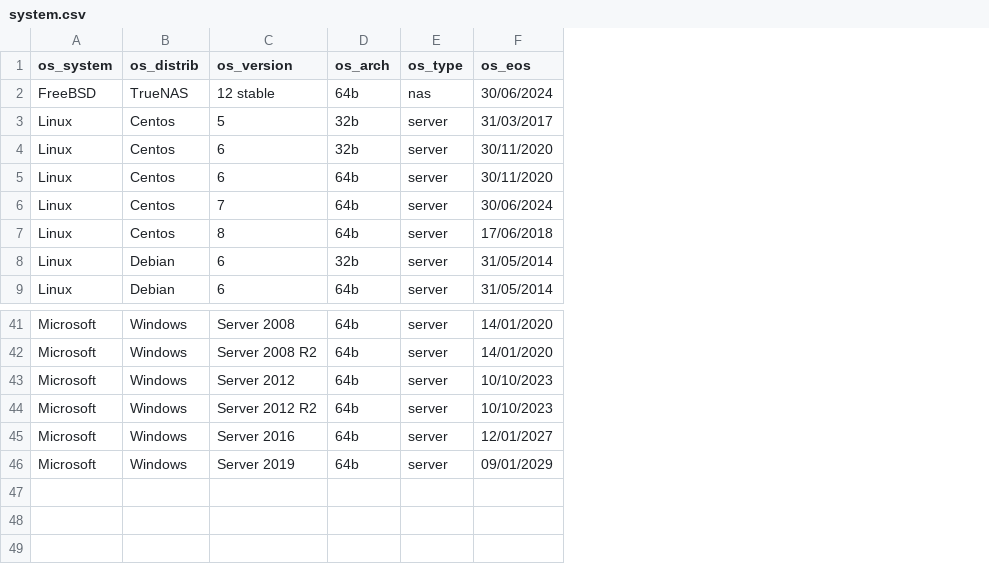
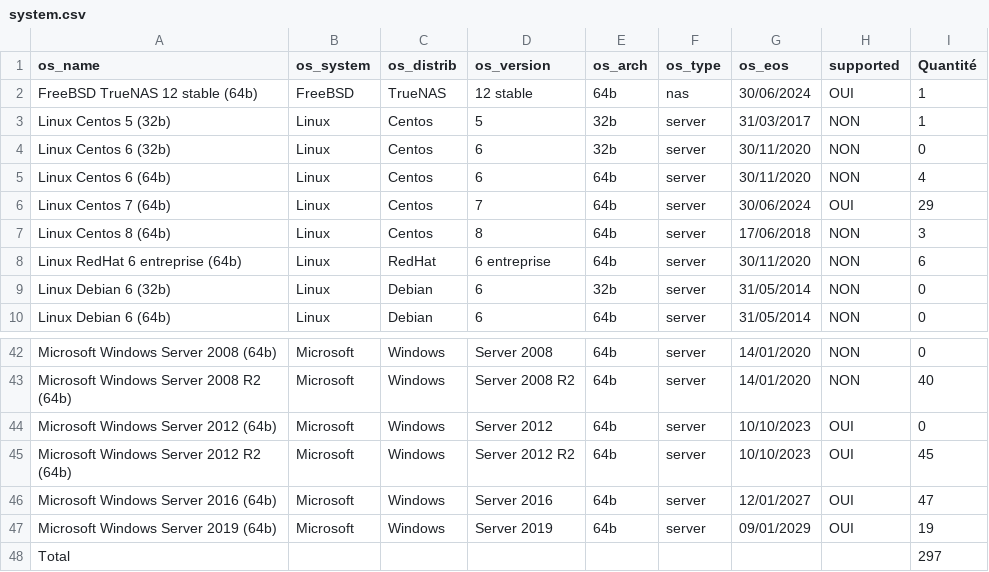
Before and after one commit to hmzoo/strapapp, a CSV file: data/system.csv, drawn as a sheet; only a part is shown, gaps mark what is left out; the diff names each change by its address in the sheet, - before the commit and + after, or states it on an @@ line.

```diff
--- a/data/system.csv
+++ b/data/system.csv
+column A (os_name), rows 2-7: FreeBSD TrueNAS 12 stable (64b) | Linux Centos 5 (32b) | Linux Centos 6 (32b) | Linux Centos 6 (64b) | Linux Centos 7 (64b) | Linux Centos 8 (64b); rows 9-10: Linux Debian 6 (32b) | Linux Debian 6 (64b); rows 42-47: Microsoft Windows Server 2008 (64b) | Microsoft Windows Server 2008 R2 (64b) | Microsoft Windows Server 2012 (64b) | Microsoft Windows Server 2012 R2 (64b) | Microsoft Windows Server 2016 (64b) | Microsoft Windows Server 2019 (64b)
+column H (supported), rows 2-7: OUI | NON | NON | NON | OUI | NON; rows 9-10: NON | NON; rows 42-47: NON | NON | OUI | OUI | OUI | OUI
+column I (Quantité), rows 2-7: 1 | 1 | 0 | 4 | 29 | 3; rows 9-10: 0 | 0; rows 42-47: 0 | 40 | 0 | 45 | 47 | 19
+row 8: Linux RedHat 6 entreprise (64b) | Linux | RedHat | 6 entreprise | 64b | server | 30/11/2020 | NON | 6
+row 48: Total |  |  |  |  |  |  |  | 297
```
Also changed, not shown: 3 other files.
